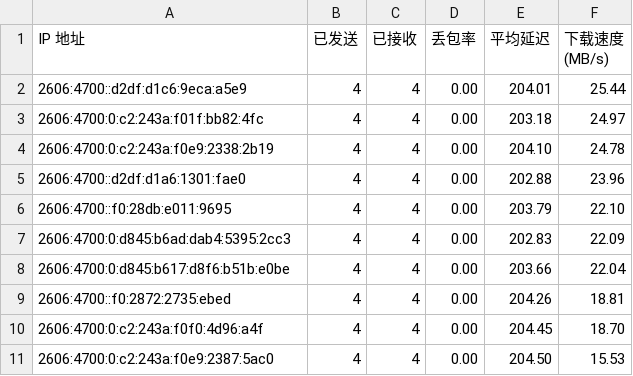
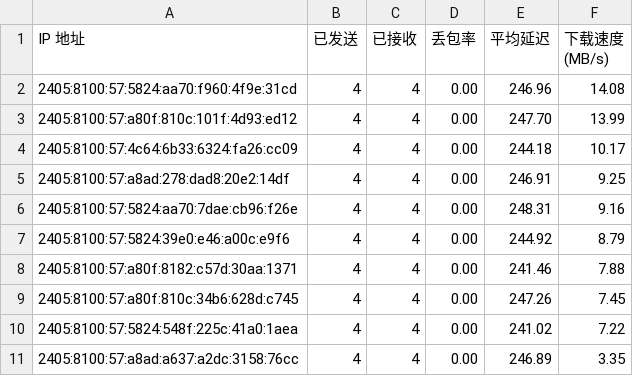
Before and after one commit to yuntinkn06/IPDB, a CSV file: BestCF/ipv6.csv, drawn as a sheet.

Commit message:
Update BestCF/ipv6.csv - 2026-04-30 10:11:30

```diff
--- a/BestCF/ipv6.csv
+++ b/BestCF/ipv6.csv
@@ -1,11 +1,11 @@
 IP 地址,已发送,已接收,丢包率,平均延迟,下载速度 (MB/s)
-2606:4700::d2df:d1c6:9eca:a5e9,4,4,0.00,204.01,25.44
-2606:4700:0:c2:243a:f01f:bb82:4fc,4,4,0.00,203.18,24.97
-2606:4700:0:c2:243a:f0e9:2338:2b19,4,4,0.00,204.10,24.78
-2606:4700::d2df:d1a6:1301:fae0,4,4,0.00,202.88,23.96
-2606:4700::f0:28db:e011:9695,4,4,0.00,203.79,22.10
-2606:4700:0:d845:b6ad:dab4:5395:2cc3,4,4,0.00,202.83,22.09
-2606:4700:0:d845:b617:d8f6:b51b:e0be,4,4,0.00,203.66,22.04
-2606:4700::f0:2872:2735:ebed,4,4,0.00,204.26,18.81
-2606:4700:0:c2:243a:f0f0:4d96:a4f,4,4,0.00,204.45,18.70
-2606:4700:0:c2:243a:f0e9:2387:5ac0,4,4,0.00,204.50,15.53
+2405:8100:57:5824:aa70:f960:4f9e:31cd,4,4,0.00,246.96,14.08
+2405:8100:57:a80f:810c:101f:4d93:ed12,4,4,0.00,247.70,13.99
+2405:8100:57:4c64:6b33:6324:fa26:cc09,4,4,0.00,244.18,10.17
+2405:8100:57:a8ad:278:dad8:20e2:14df,4,4,0.00,246.91,9.25
+2405:8100:57:5824:aa70:7dae:cb96:f26e,4,4,0.00,248.31,9.16
+2405:8100:57:5824:39e0:e46:a00c:e9f6,4,4,0.00,244.92,8.79
+2405:8100:57:a80f:8182:c57d:30aa:1371,4,4,0.00,241.46,7.88
+2405:8100:57:a80f:810c:34b6:628d:c745,4,4,0.00,247.26,7.45
+2405:8100:57:5824:548f:225c:41a0:1aea,4,4,0.00,241.02,7.22
+2405:8100:57:a8ad:a637:a2dc:3158:76cc,4,4,0.00,246.89,3.35
```
